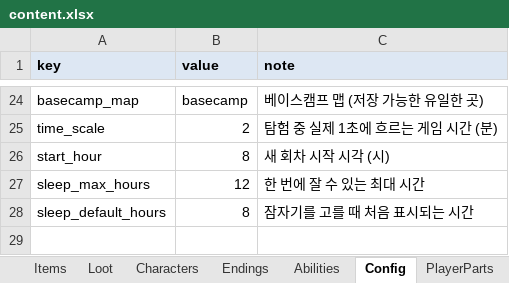
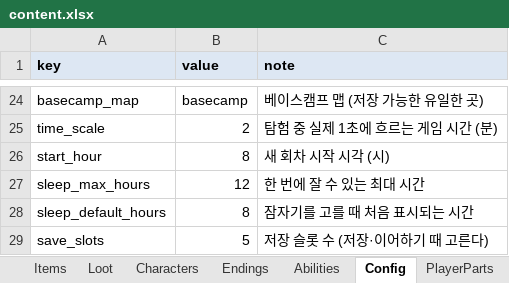
Before and after one commit to HomilBBANG/rt_Tevah, an Excel workbook: tools/sheets/content.xlsx, sheet Config, drawn as a sheet; only a part is shown, gaps mark what is left out; values as stored, in another font and other column widths than the file's, no borders; the diff names each change by its address in the sheet, - before the commit and + after, or states it on an @@ line.

```diff
--- a/tools/sheets/content.xlsx (sheet Config)
+++ b/tools/sheets/content.xlsx (sheet Config)
+row 29: save_slots | 5 | 저장 슬롯 수 (저장·이어하기 때 고른다)
```
Also changed, not shown: sheet _help, 9 other files.
